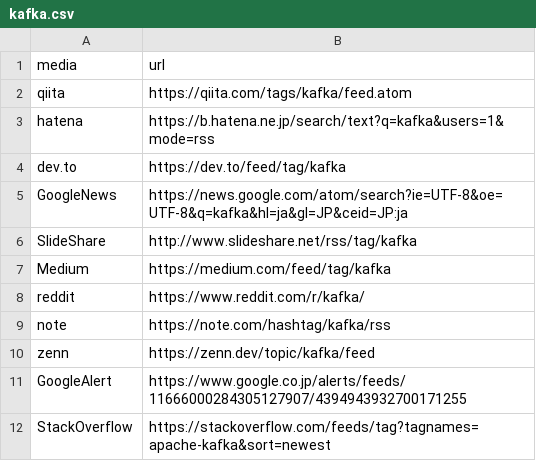
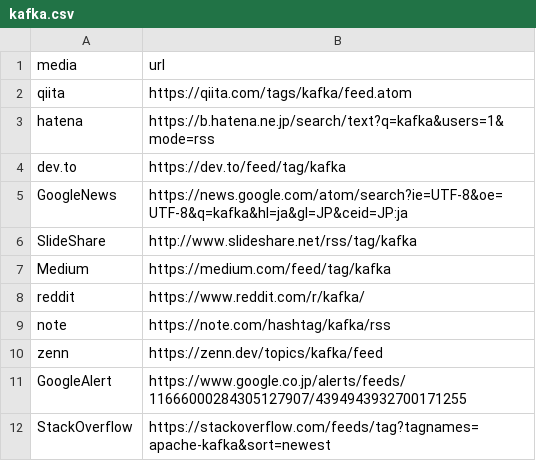
Before and after one commit to yatta47-rss/rss, a CSV file: csv/kafka.csv, drawn as a sheet.

Commit message:
Update kafka.csv

```diff
--- a/csv/kafka.csv
+++ b/csv/kafka.csv
@@ -9,3 +9,3 @@ reddit,https://www.reddit.com/r/kafka/
 note,https://note.com/hashtag/kafka/rss
-zenn,https://zenn.dev/topic/kafka/feed
+zenn,https://zenn.dev/topics/kafka/feed
 GoogleAlert,https://www.google.co.jp/alerts/feeds/11666000284305127907/4394943932700171255
```
